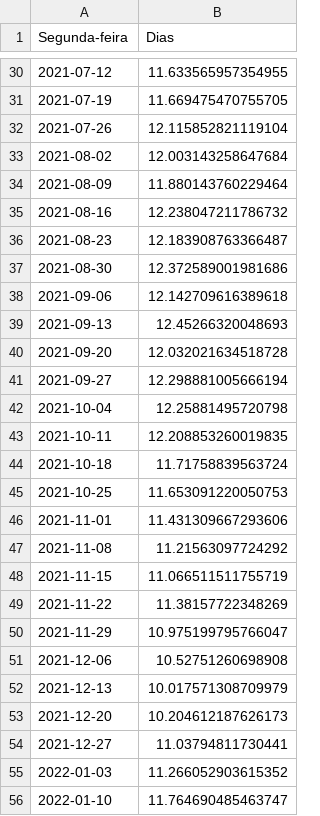
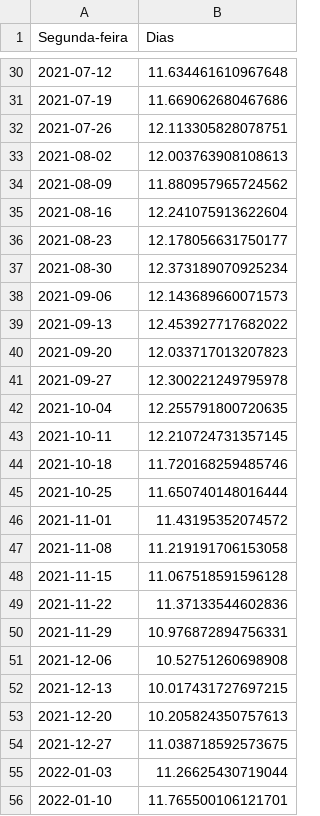
Before and after one commit to flohmannjr/PJI410, a CSV file: dados/PJI410_internacao.csv, drawn as a sheet; only a part is shown, gaps mark what is left out; the diff covers the shown part only.

```diff
--- a/dados/PJI410_internacao.csv
+++ b/dados/PJI410_internacao.csv
@@ -30,27 +30,27 @@ Segunda-feira,Dias
-2021-07-12,11.633565957354955
-2021-07-19,11.669475470755705
-2021-07-26,12.115852821119104
-2021-08-02,12.003143258647684
-2021-08-09,11.880143760229464
-2021-08-16,12.238047211786732
-2021-08-23,12.183908763366487
-2021-08-30,12.372589001981686
-2021-09-06,12.142709616389618
-2021-09-13,12.45266320048693
-2021-09-20,12.032021634518728
-2021-09-27,12.298881005666194
-2021-10-04,12.25881495720798
-2021-10-11,12.208853260019835
-2021-10-18,11.71758839563724
-2021-10-25,11.653091220050753
-2021-11-01,11.431309667293606
-2021-11-08,11.21563097724292
-2021-11-15,11.066511511755719
-2021-11-22,11.38157722348269
-2021-11-29,10.975199795766047
+2021-07-12,11.634461610967648
+2021-07-19,11.669062680467686
+2021-07-26,12.113305828078751
+2021-08-02,12.003763908108613
+2021-08-09,11.880957965724562
+2021-08-16,12.241075913622604
+2021-08-23,12.178056631750177
+2021-08-30,12.373189070925234
+2021-09-06,12.143689660071573
+2021-09-13,12.453927717682022
+2021-09-20,12.033717013207823
+2021-09-27,12.300221249795978
+2021-10-04,12.255791800720635
+2021-10-11,12.210724731357145
+2021-10-18,11.720168259485746
+2021-10-25,11.650740148016444
+2021-11-01,11.43195352074572
+2021-11-08,11.219191706153058
+2021-11-15,11.067518591596128
+2021-11-22,11.37133544602836
+2021-11-29,10.976872894756331
 2021-12-06,10.52751260698908
-2021-12-13,10.017571308709979
-2021-12-20,10.204612187626173
-2021-12-27,11.03794811730441
-2022-01-03,11.266052903615352
-2022-01-10,11.764690485463747
+2021-12-13,10.017431727697215
+2021-12-20,10.205824350757613
+2021-12-27,11.038718592573675
+2022-01-03,11.26625430719044
+2022-01-10,11.765500106121701
```
Also changed, not shown: 4 removed rows and 82 edited cells elsewhere in this file, dados/PJI410_cura_obito.csv, dados/PJI410_escolaridade.csv, 11 other files.
